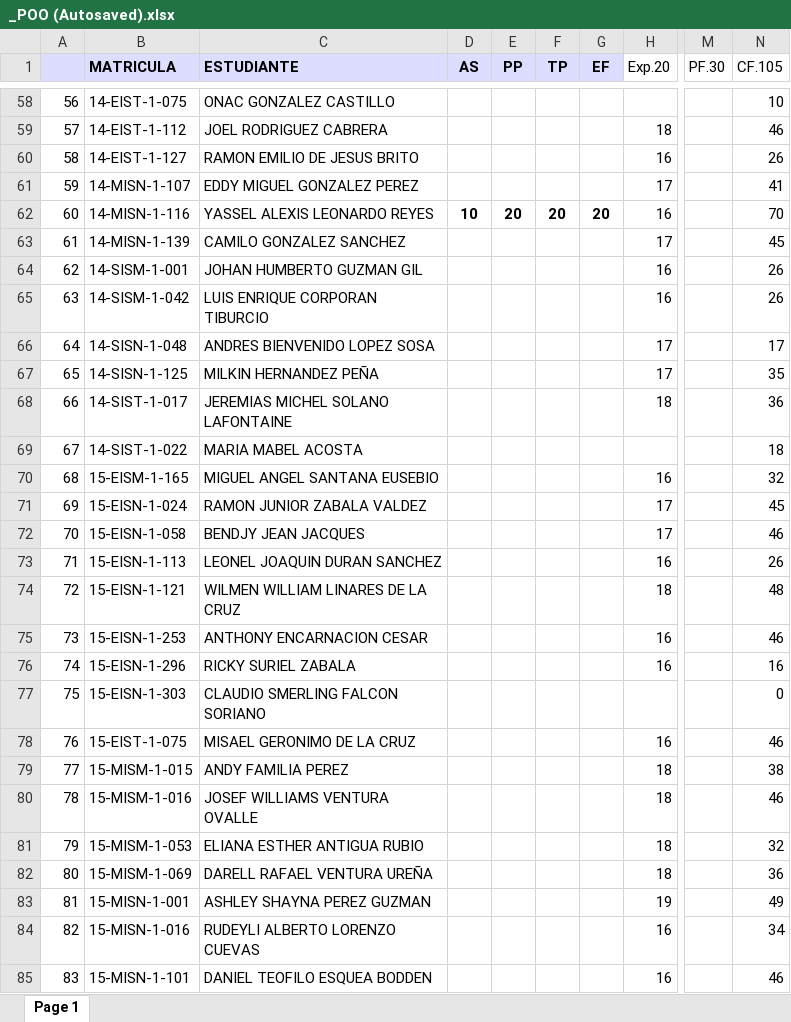
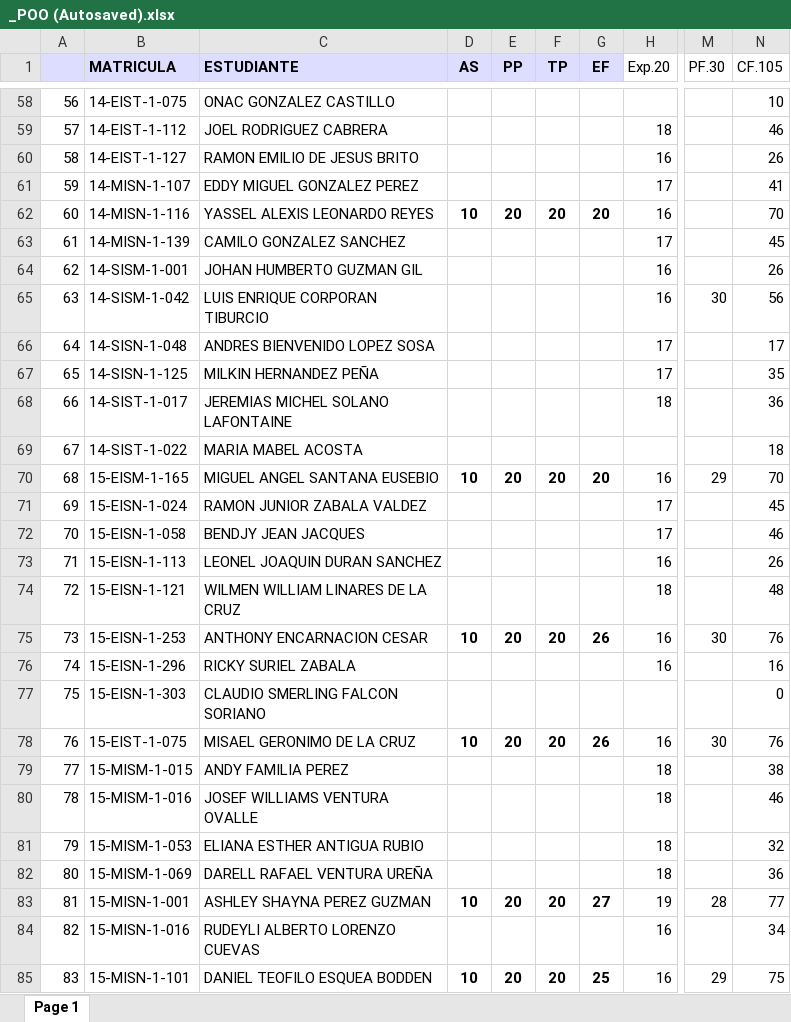
Before and after one commit to sgermosen/DocumentosUniversitarios, an Excel workbook: OYM/_DocumentosComunes/_POO (Autosaved).xlsx, sheet Page 1, drawn as a sheet; only a part is shown, gaps mark what is left out; values as stored, in another font and other column widths than the file's, no borders; the diff covers the shown part only; the diff names each change by its address in the sheet, - before the commit and + after, or states it on an @@ line.

```diff
--- a/OYM/_DocumentosComunes/_POO (Autosaved).xlsx (sheet Page 1)
+++ b/OYM/_DocumentosComunes/_POO (Autosaved).xlsx (sheet Page 1)
-M65 (PF.30): (empty)
+M65 (PF.30): 30
-N65 (CF.105): 26
+N65 (CF.105): 56
-D70 (AS): (empty)
+D70 (AS): 10
-E70 (PP): (empty)
+E70 (PP): 20
-F70 (TP): (empty)
+F70 (TP): 20
-G70 (EF): (empty)
+G70 (EF): 20
-M70 (PF.30): (empty)
+M70 (PF.30): 29
-N70 (CF.105): 32
+N70 (CF.105): 70
-D75 (AS): (empty)
+D75 (AS): 10
-E75 (PP): (empty)
+E75 (PP): 20
-F75 (TP): (empty)
+F75 (TP): 20
-G75 (EF): (empty)
+G75 (EF): 26
-M75 (PF.30): (empty)
+M75 (PF.30): 30
-N75 (CF.105): 46
+N75 (CF.105): 76
-D78 (AS): (empty)
+D78 (AS): 10
-E78 (PP): (empty)
+E78 (PP): 20
-F78 (TP): (empty)
+F78 (TP): 20
-G78 (EF): (empty)
+G78 (EF): 26
-M78 (PF.30): (empty)
+M78 (PF.30): 30
-N78 (CF.105): 46
+N78 (CF.105): 76
-D83 (AS): (empty)
+D83 (AS): 10
-E83 (PP): (empty)
+E83 (PP): 20
-F83 (TP): (empty)
+F83 (TP): 20
-G83 (EF): (empty)
+G83 (EF): 27
-M83 (PF.30): (empty)
+M83 (PF.30): 28
-N83 (CF.105): 49
+N83 (CF.105): 77
-D85 (AS): (empty)
+D85 (AS): 10
-E85 (PP): (empty)
+E85 (PP): 20
-F85 (TP): (empty)
+F85 (TP): 20
-G85 (EF): (empty)
+G85 (EF): 25
-M85 (PF.30): (empty)
+M85 (PF.30): 29
-N85 (CF.105): 46
+N85 (CF.105): 75
```
Also changed, not shown: 64 edited cells elsewhere in this sheet, OYM/_DocumentosComunes/_BD (Autosaved).xlsx, OYM/_DocumentosComunes/_PE (Autosaved).xlsx.
